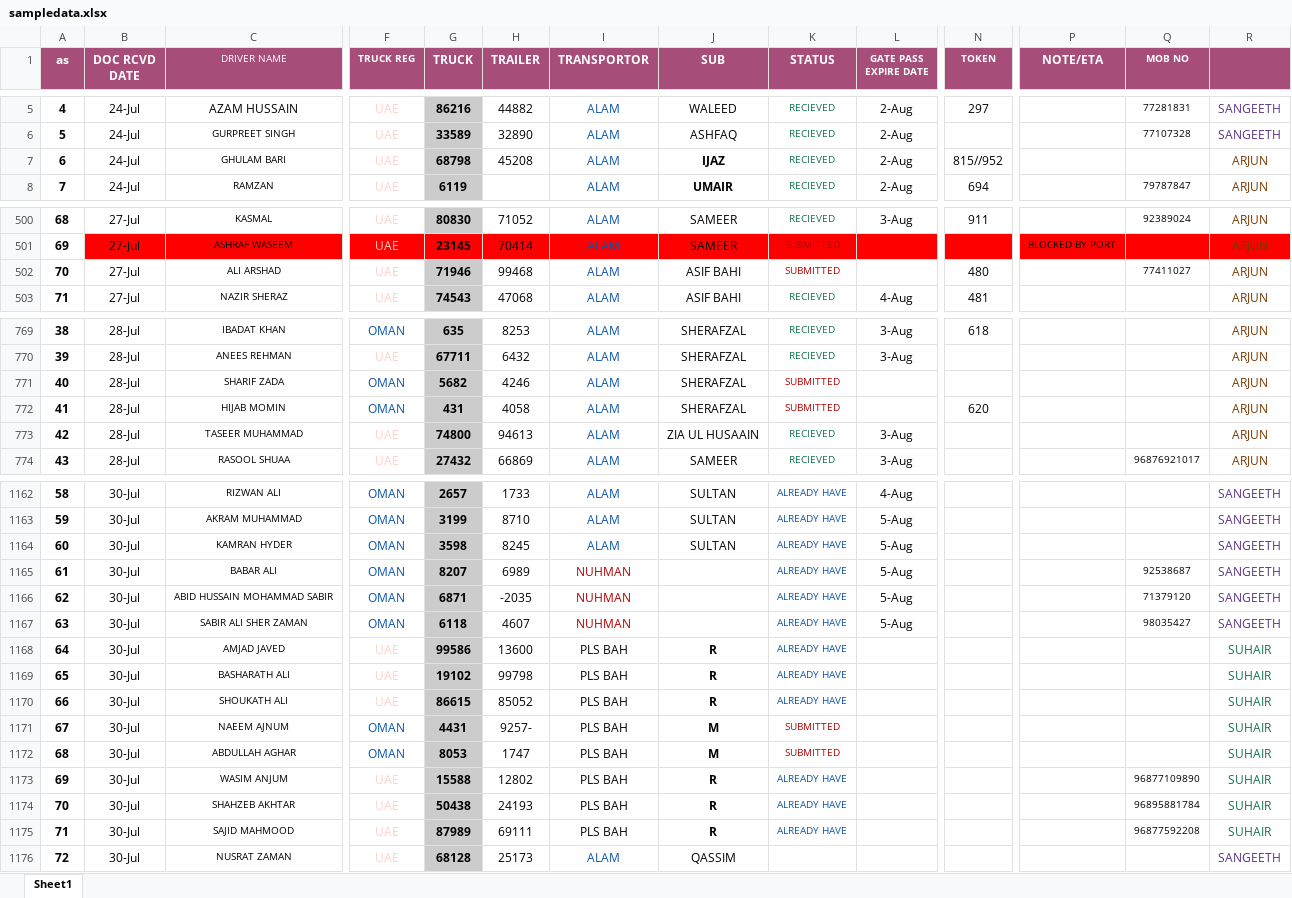
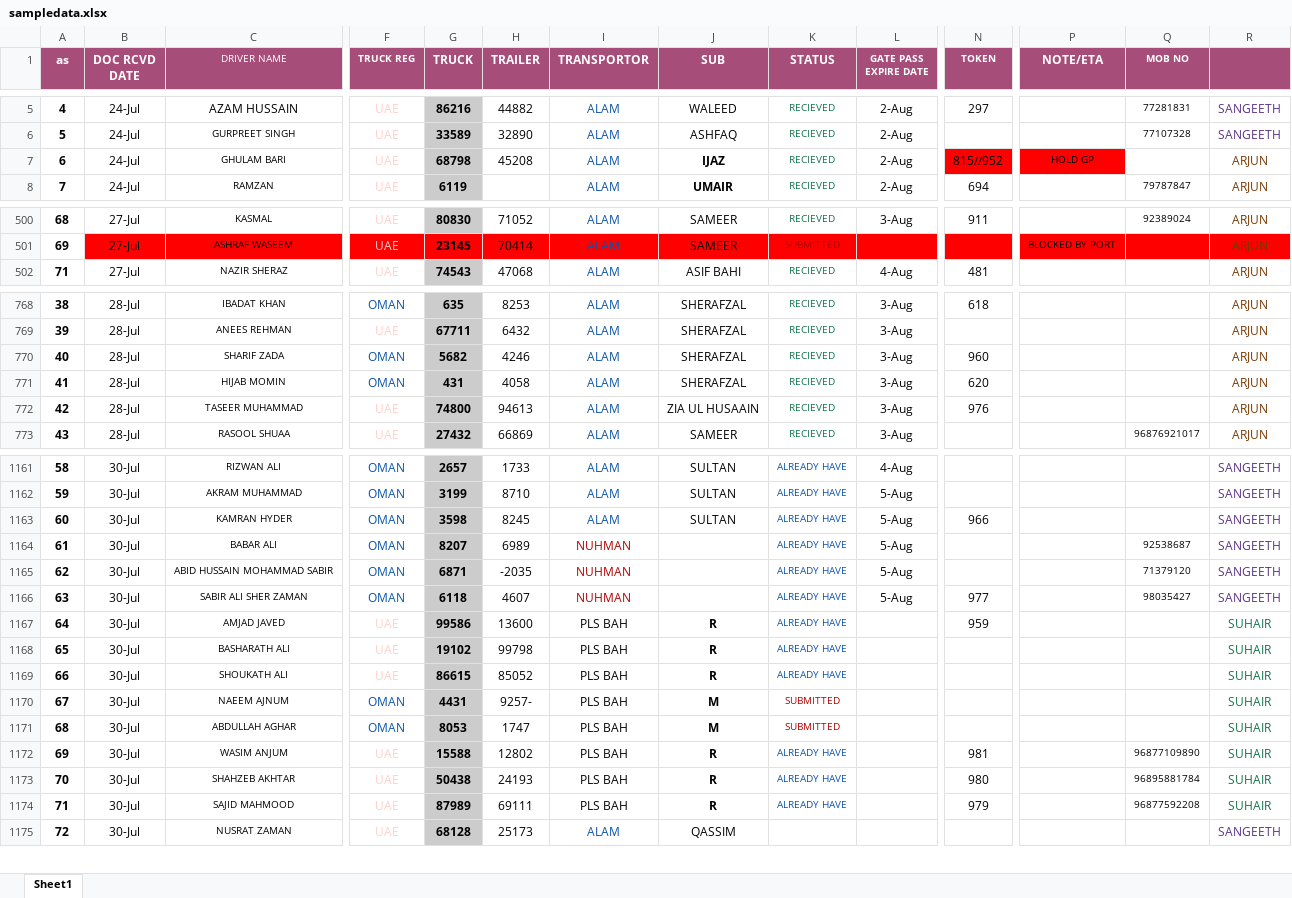
Before and after one commit to connectharundas/global-pacific-truck-search, an Excel workbook: data/sampledata.xlsx, sheet Sheet1, drawn as a sheet; only a part is shown, gaps mark what is left out; values as stored, in another font and other column widths than the file's, no borders; removed rows and columns are numbered as before the commit, all else as after; rows hold the shown columns only; the diff covers the shown part only; the diff names each change by its address in the sheet, - before the commit and + after, or states it on an @@ line.

```diff
--- a/data/sampledata.xlsx (sheet Sheet1)
+++ b/data/sampledata.xlsx (sheet Sheet1)
-N7 fill: none
+N7 fill: #FF0000
-P7 (NOTE/ETA): (empty)
+P7 (NOTE/ETA): HOLD GP
-P7 fill: none
+P7 fill: #FF0000
-row 502: 70 | 27-Jul | ALI ARSHAD | UAE | 71946 | 99468 | ALAM | ASIF BAHI | SUBMITTED |  | 480 |  | 77411027 | ARJUN
-K770:K771 (STATUS): SUBMITTED
+K770:K771 (STATUS): RECIEVED
-K770:K771 text colour: #B10202
+K770:K771 text colour: #11734B
-L770:L771 (GATE PASS EXPIRE DATE): (empty)
+L770:L771 (GATE PASS EXPIRE DATE): 3-Aug
-N770 (TOKEN): (empty)
+N770 (TOKEN): 960
-N772 (TOKEN): (empty)
+N772 (TOKEN): 976
-N1163 (TOKEN): (empty)
+N1163 (TOKEN): 966
-N1166 (TOKEN): (empty)
+N1166 (TOKEN): 977
-N1167 (TOKEN): (empty)
+N1167 (TOKEN): 959
-N1172 (TOKEN): (empty)
+N1172 (TOKEN): 981
-N1173 (TOKEN): (empty)
+N1173 (TOKEN): 980
-N1174 (TOKEN): (empty)
+N1174 (TOKEN): 979
```
Also changed, not shown: 29 added rows, 39 edited cells and row numbers in column A elsewhere in this sheet.
